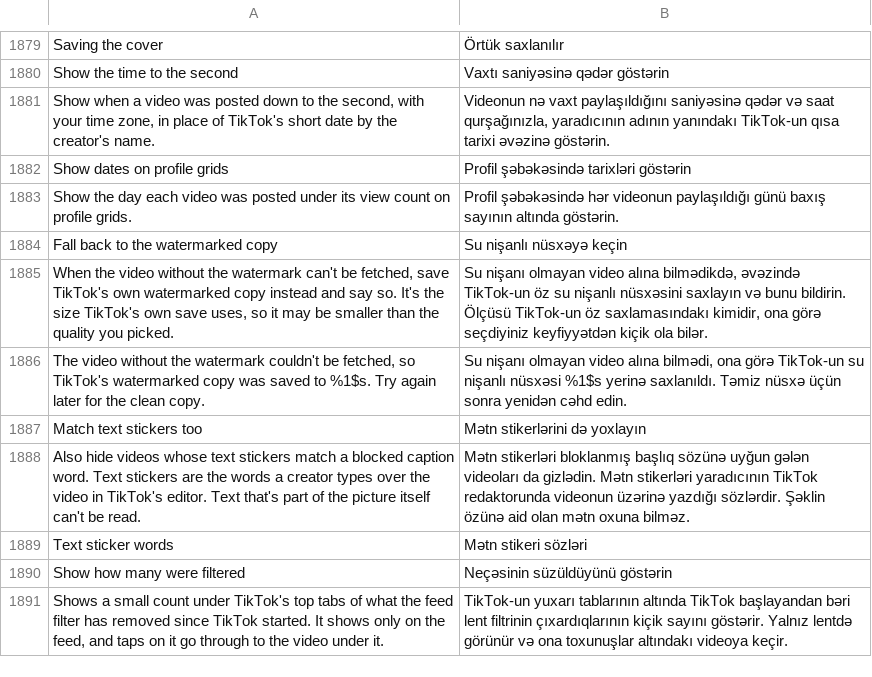
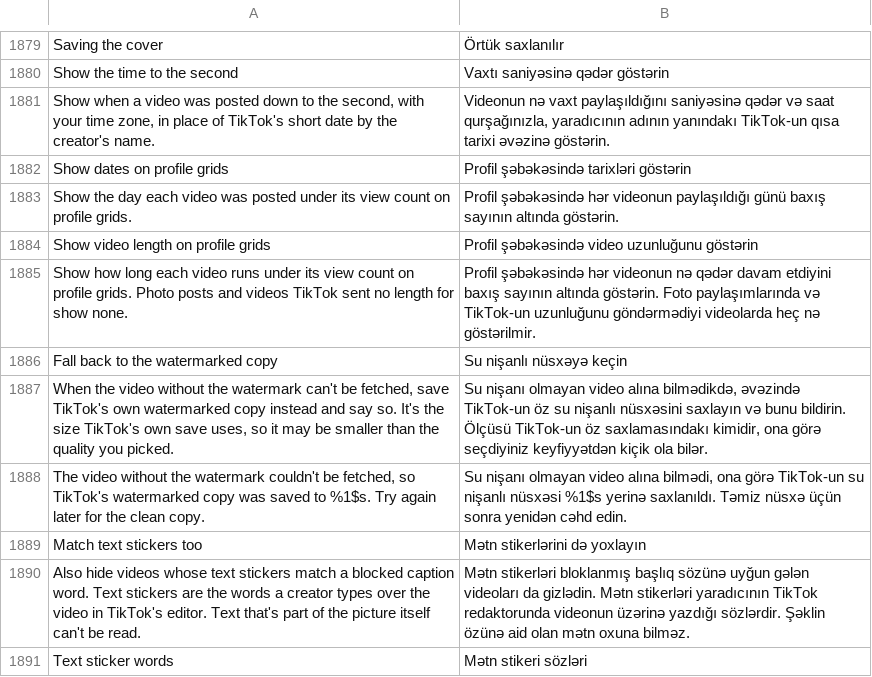
Before and after one commit to Nezumi-2711/HushFeed, a TSV file: extensions/tiktok/src/main/l10n/az.tsv, drawn as a sheet; only a part is shown, gaps mark what is left out; the shorter side is filled out with more unchanged rows.

```diff
--- a/extensions/tiktok/src/main/l10n/az.tsv
+++ b/extensions/tiktok/src/main/l10n/az.tsv
@@ -1883,2 +1883,4 @@ Show dates on profile grids	Profil şəbəkəsində tarixləri göstərin
 Show the day each video was posted under its view count on profile grids.	Profil şəbəkəsində hər videonun paylaşıldığı günü baxış sayının altında göstərin.
+Show video length on profile grids	Profil şəbəkəsində video uzunluğunu göstərin
+Show how long each video runs under its view count on profile grids. Photo posts and videos TikTok sent no length for show none.	Profil şəbəkəsində hər videonun nə qədər davam etdiyini baxış sayının altında göstərin. Foto paylaşımlarında və TikTok-un uzunluğunu göndərmədiyi videolarda heç nə göstərilmir.
 Fall back to the watermarked copy	Su nişanlı nüsxəyə keçin
```
Also changed, not shown: extensions/tiktok/src/main/l10n/es.tsv, extensions/tiktok/src/main/l10n/in.csv, 27 other files.
